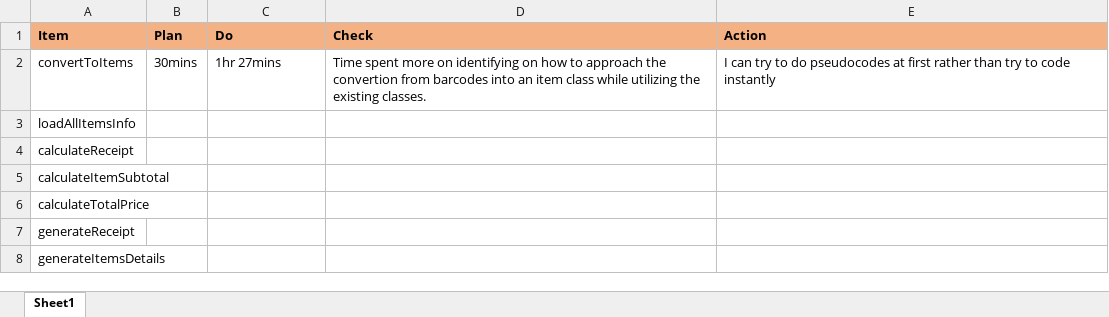
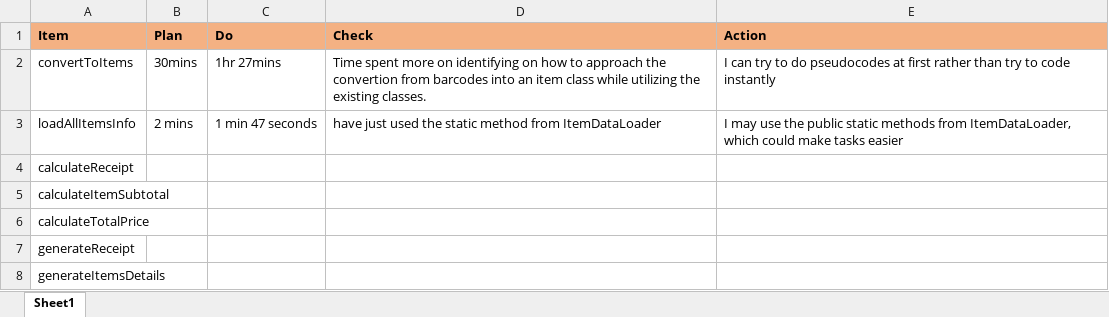
Before and after one commit to TORIBDA/pos-machine-practice-2021-7-27-5-0-3-697, an Excel workbook: PDCA.xlsx, sheet Sheet1, drawn as a sheet; values as stored, in another font and other column widths than the file's, no borders; the diff names each change by its address in the sheet, - before the commit and + after, or states it on an @@ line.

Commit message:
TORIBDA feat: added loadAllItemsInfo method

```diff
--- a/PDCA.xlsx (sheet Sheet1)
+++ b/PDCA.xlsx (sheet Sheet1)
-B3 (Plan): (empty)
+B3 (Plan): 2 mins
-C3 (Do): (empty)
+C3 (Do): 1 min 47 seconds
-D3 (Check): (empty)
+D3 (Check): have just used the static method from ItemDataLoader
-E3 (Action): (empty)
+E3 (Action): I may use the public static methods from ItemDataLoader, which could make tasks easier
```
Also changed, not shown: 1 other file.
